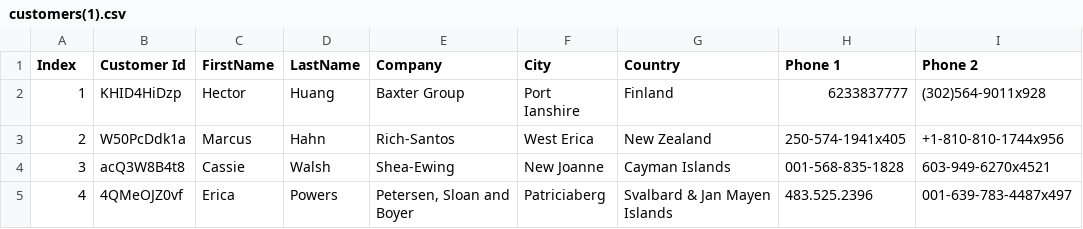
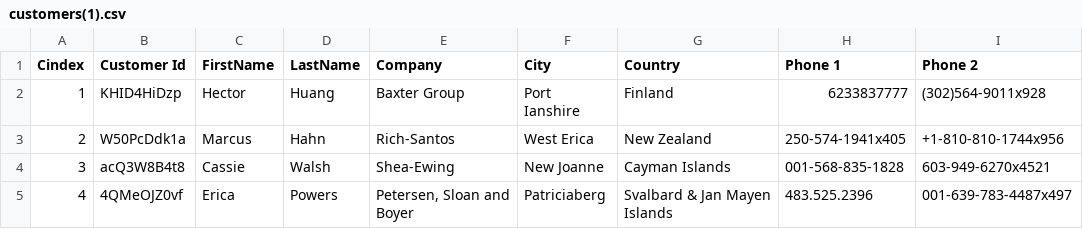
Before and after one commit to sivanand24ct/Azure-DataEngineering, a CSV file: customers(1).csv, drawn as a sheet; only a part is shown; the diff names each change by its address in the sheet, - before the commit and + after, or states it on an @@ line.

Commit message:
changed first column name

```diff
--- a/customers(1).csv
+++ b/customers(1).csv
-A1: Index
+A1: Cindex
```
